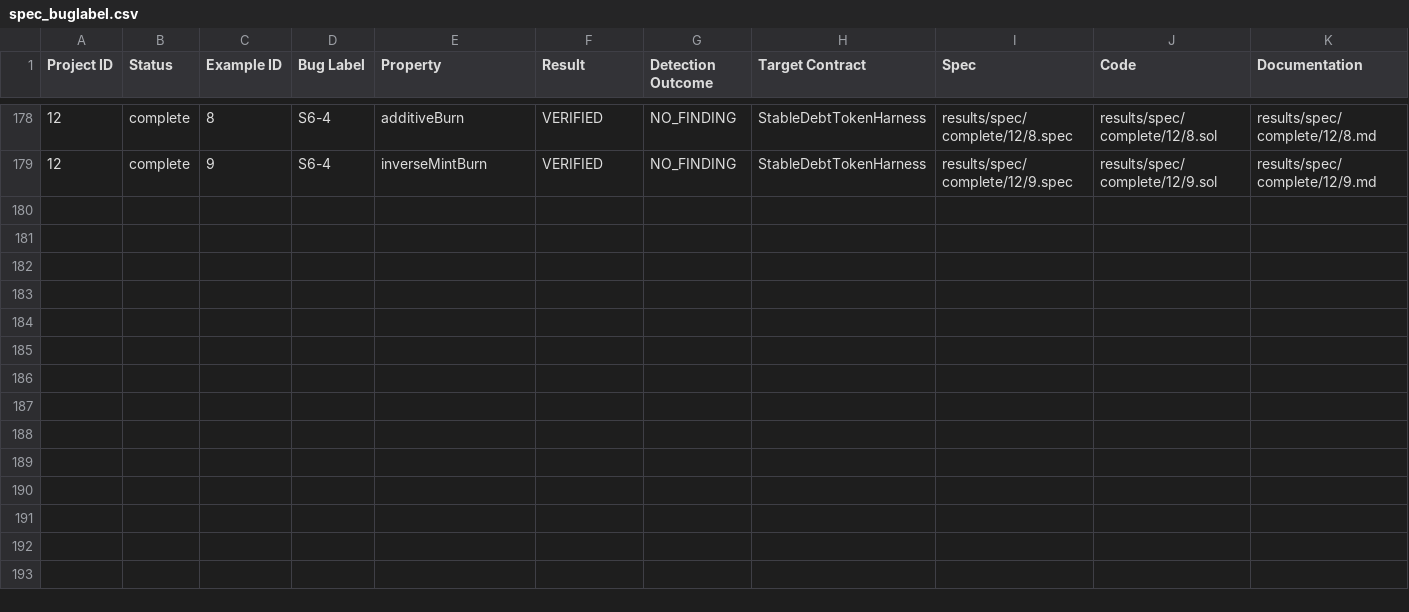
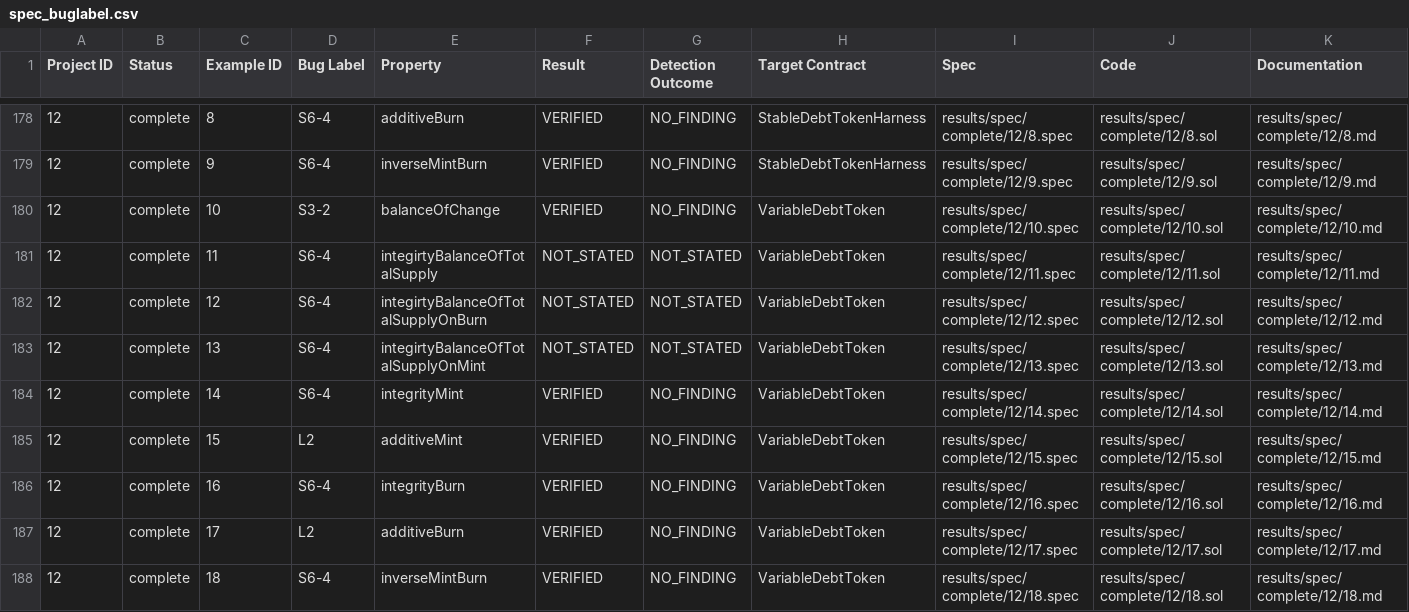
Before and after one commit to matheus-junio-da-silva/Web3Bugs, a CSV file: Web3Bugs-certora/results/spec/spec_buglabel.csv, drawn as a sheet; only a part is shown, gaps mark what is left out; rows hold the shown columns only; the diff names each change by its address in the sheet, - before the commit and + after, or states it on an @@ line.

Commit message:
catalog(p12): extract nine VariableDebtToken properties and dependency closure

```diff
--- a/Web3Bugs-certora/results/spec/spec_buglabel.csv
+++ b/Web3Bugs-certora/results/spec/spec_buglabel.csv
+row 180: 12 | complete | 10 | S3-2 | balanceOfChange | VERIFIED | NO_FINDING | VariableDebtToken | results/spec/complete/12/10.spec | results/spec/complete/12/10.sol | results/spec/complete/12/10.md
+row 181: 12 | complete | 11 | S6-4 | integirtyBalanceOfTotalSupply | NOT_STATED | NOT_STATED | VariableDebtToken | results/spec/complete/12/11.spec | results/spec/complete/12/11.sol | results/spec/complete/12/11.md
+row 182: 12 | complete | 12 | S6-4 | integirtyBalanceOfTotalSupplyOnBurn | NOT_STATED | NOT_STATED | VariableDebtToken | results/spec/complete/12/12.spec | results/spec/complete/12/12.sol | results/spec/complete/12/12.md
+row 183: 12 | complete | 13 | S6-4 | integirtyBalanceOfTotalSupplyOnMint | NOT_STATED | NOT_STATED | VariableDebtToken | results/spec/complete/12/13.spec | results/spec/complete/12/13.sol | results/spec/complete/12/13.md
+row 184: 12 | complete | 14 | S6-4 | integrityMint | VERIFIED | NO_FINDING | VariableDebtToken | results/spec/complete/12/14.spec | results/spec/complete/12/14.sol | results/spec/complete/12/14.md
+row 185: 12 | complete | 15 | L2 | additiveMint | VERIFIED | NO_FINDING | VariableDebtToken | results/spec/complete/12/15.spec | results/spec/complete/12/15.sol | results/spec/complete/12/15.md
+row 186: 12 | complete | 16 | S6-4 | integrityBurn | VERIFIED | NO_FINDING | VariableDebtToken | results/spec/complete/12/16.spec | results/spec/complete/12/16.sol | results/spec/complete/12/16.md
+row 187: 12 | complete | 17 | L2 | additiveBurn | VERIFIED | NO_FINDING | VariableDebtToken | results/spec/complete/12/17.spec | results/spec/complete/12/17.sol | results/spec/complete/12/17.md
+row 188: 12 | complete | 18 | S6-4 | inverseMintBurn | VERIFIED | NO_FINDING | VariableDebtToken | results/spec/complete/12/18.spec | results/spec/complete/12/18.sol | results/spec/complete/12/18.md
```
Also changed, not shown: 27 other files.
